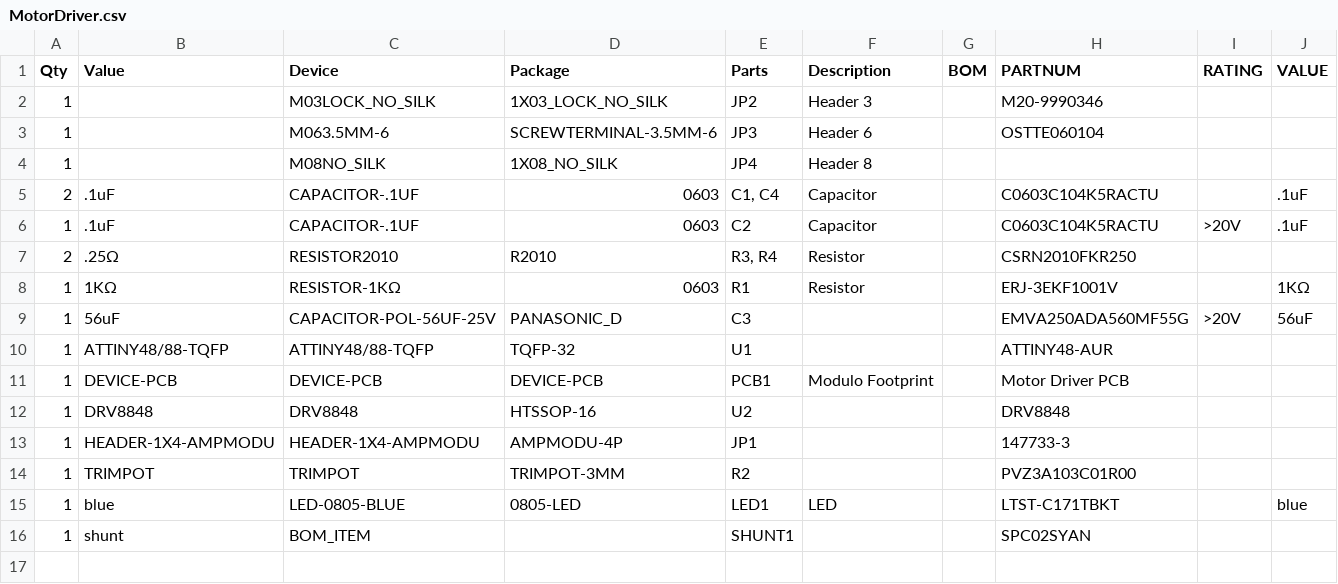
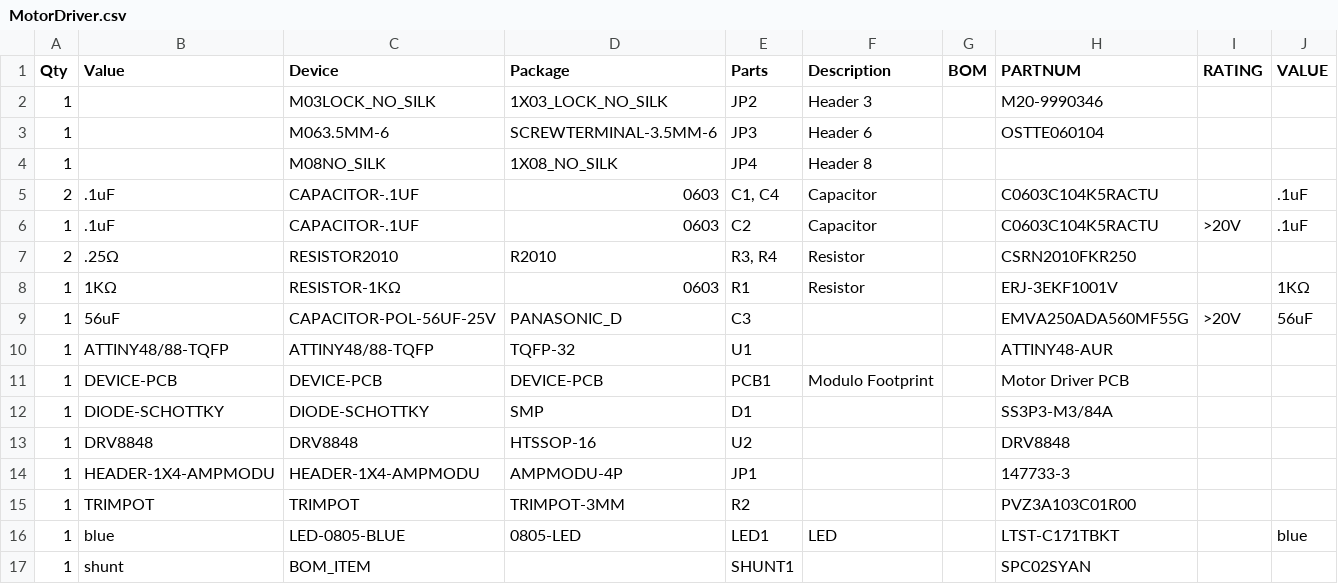
Before and after one commit to modulolabs/pcb, a CSV file: MotorDriver/MotorDriver.csv, drawn as a sheet; the diff names each change by its address in the sheet, - before the commit and + after, or states it on an @@ line.

Commit message:
New diode selections

```diff
--- a/MotorDriver/MotorDriver.csv
+++ b/MotorDriver/MotorDriver.csv
+row 12: 1 | DIODE-SCHOTTKY | DIODE-SCHOTTKY | SMP | D1 |  |  | SS3P3-M3/84A
```
Also changed, not shown: Controller/Controller.csv, Display/Display.csv, 7 other files.
